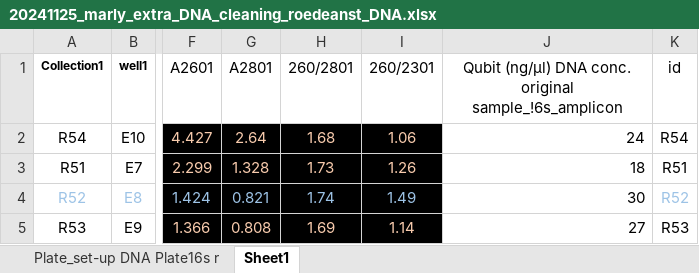
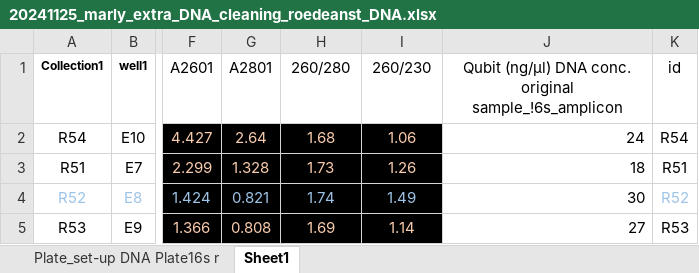
Before and after one commit to fayweb/Namibia_project, an Excel workbook: Data/raw/Nanodrop_measurements/20241125_marly_extra_DNA_cleaning_roedeanst_DNA.xlsx, sheet Sheet1, drawn as a sheet; only a part is shown, gaps mark what is left out; values as stored, in another font and other column widths than the file's, no borders; charts and pictures and conditional formats not drawn; the diff names each change by its address in the sheet, - before the commit and + after, or states it on an @@ line.

```diff
--- a/Data/raw/Nanodrop_measurements/20241125_marly_extra_DNA_cleaning_roedeanst_DNA.xlsx (sheet Sheet1)
+++ b/Data/raw/Nanodrop_measurements/20241125_marly_extra_DNA_cleaning_roedeanst_DNA.xlsx (sheet Sheet1)
-H1: 260/2801
+H1: 260/280
-I1: 260/2301
+I1: 260/230
```
Also changed, not shown: charts or pictures, 15 other files.
